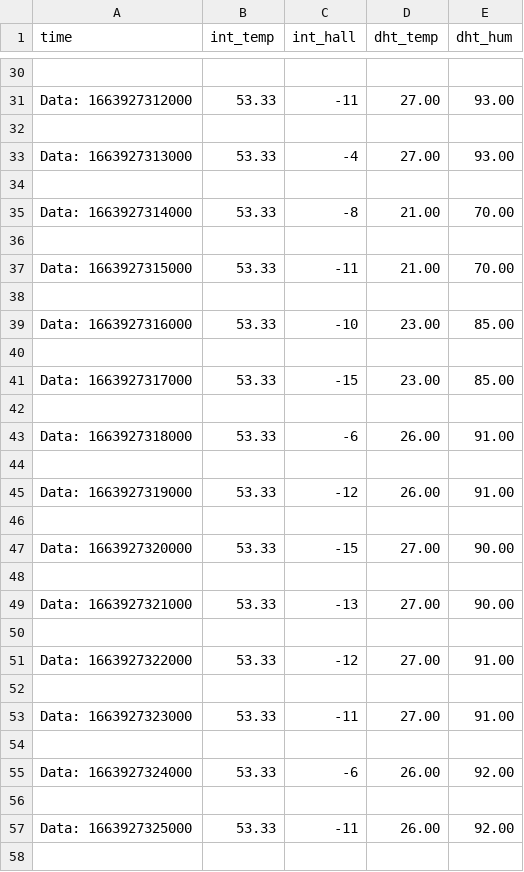
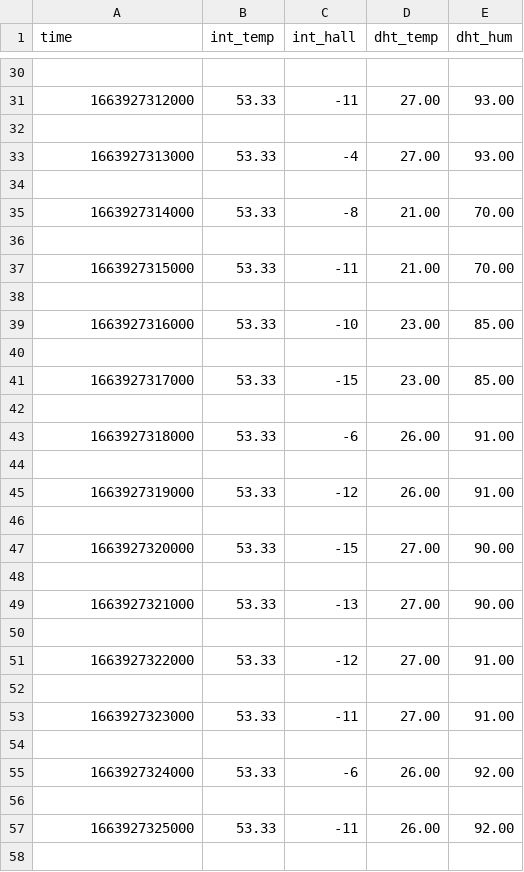
Before and after one commit to ttonin33/CSV-TEST, a CSV file: test.csv, drawn as a sheet; only a part is shown, gaps mark what is left out; the diff covers the shown part only; the diff names each change by its address in the sheet, - before the commit and + after, or states it on an @@ line.

```diff
--- a/test.csv
+++ b/test.csv
-A31 (time): Data: 1663927312000
+A31 (time): 1663927312000
-A33 (time): Data: 1663927313000
+A33 (time): 1663927313000
-A35 (time): Data: 1663927314000
+A35 (time): 1663927314000
-A37 (time): Data: 1663927315000
+A37 (time): 1663927315000
-A39 (time): Data: 1663927316000
+A39 (time): 1663927316000
-A41 (time): Data: 1663927317000
+A41 (time): 1663927317000
-A43 (time): Data: 1663927318000
+A43 (time): 1663927318000
-A45 (time): Data: 1663927319000
+A45 (time): 1663927319000
-A47 (time): Data: 1663927320000
+A47 (time): 1663927320000
-A49 (time): Data: 1663927321000
+A49 (time): 1663927321000
-A51 (time): Data: 1663927322000
+A51 (time): 1663927322000
-A53 (time): Data: 1663927323000
+A53 (time): 1663927323000
-A55 (time): Data: 1663927324000
+A55 (time): 1663927324000
-A57 (time): Data: 1663927325000
+A57 (time): 1663927325000
```
Also changed, not shown: 24 edited cells elsewhere in this file.
